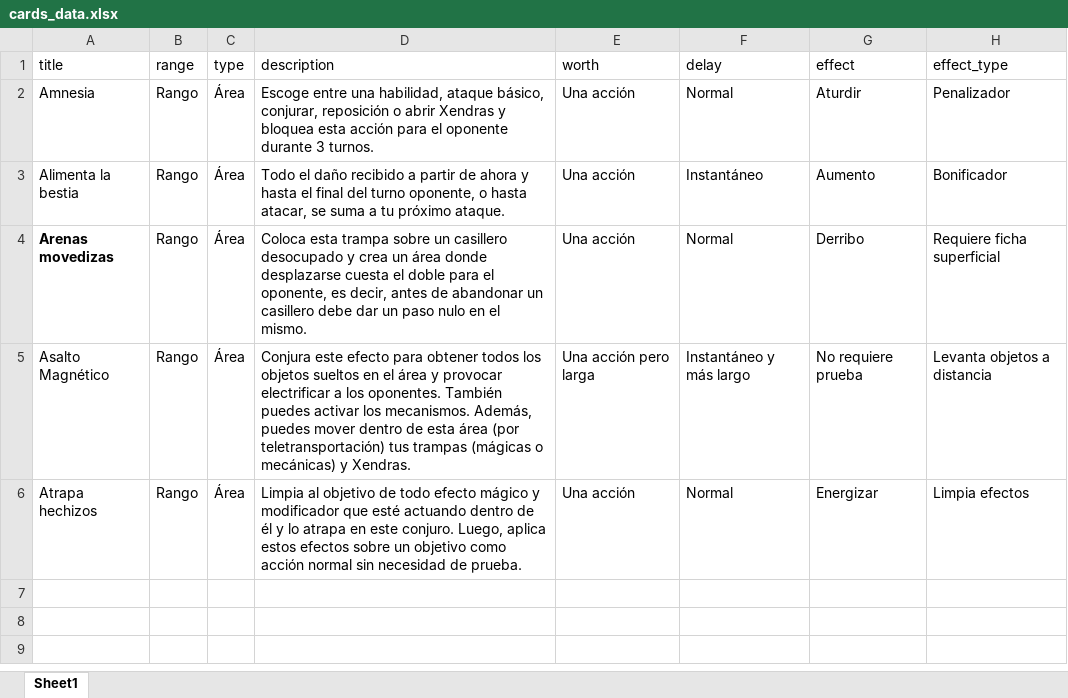
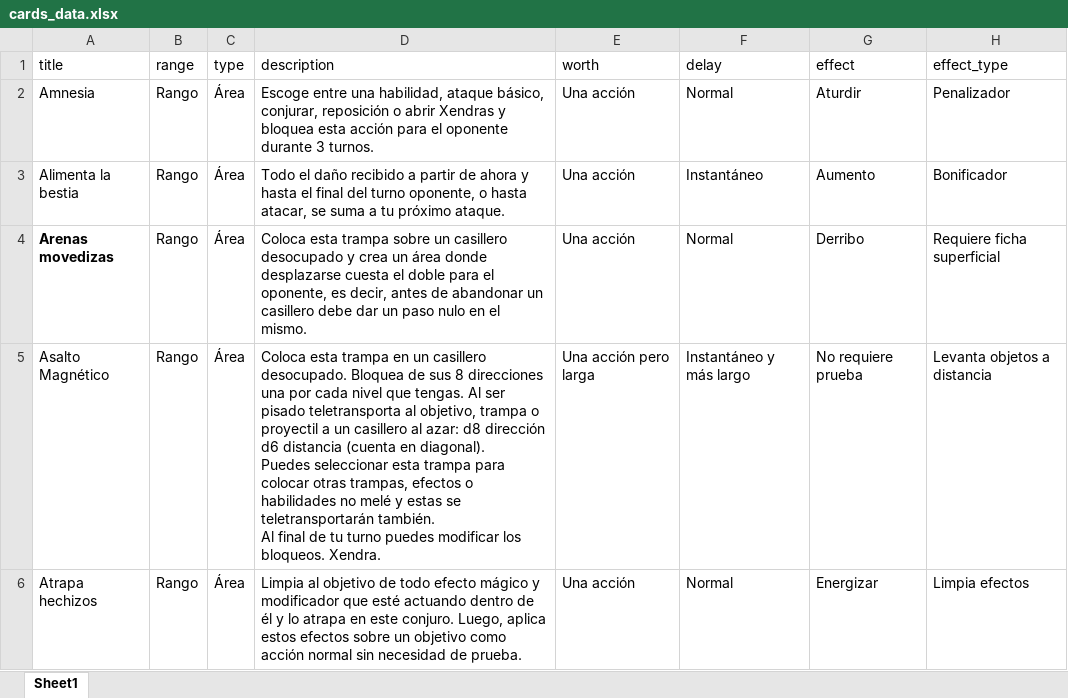
Before and after one commit to P1etrodev/xendra-cards-generator, an Excel workbook: cards_data.xlsx, sheet Sheet1, drawn as a sheet; values as stored, in another font and other column widths than the file's, no borders; ↵ is a line break in a cell; the diff names each change by its address in the sheet, - before the commit and + after, or states it on an @@ line.

```diff
--- a/cards_data.xlsx (sheet Sheet1)
+++ b/cards_data.xlsx (sheet Sheet1)
-D5 (description): Conjura este efecto para obtener todos los objetos sueltos en el área y provocar electrificar a los oponentes. También puedes activar los mecanismos. Además, puedes mover dentro de esta área (por teletransportación) tus trampas (mágicas o mecánicas) y Xendras.
+D5 (description): Coloca esta trampa en un casillero desocupado. Bloquea de sus 8 direcciones una por cada nivel que tengas. Al ser pisado teletransporta al objetivo, trampa o proyectil a un casillero al azar: d8 dirección d6 distancia (cuenta en diagonal). ↵ Puedes seleccionar esta trampa para colocar otras trampas, efectos o habilidades no melé y estas se teletransportarán también. ↵ Al final de tu turno puedes modificar los bloqueos. Xendra.
```
Also changed, not shown: 3 other files.
